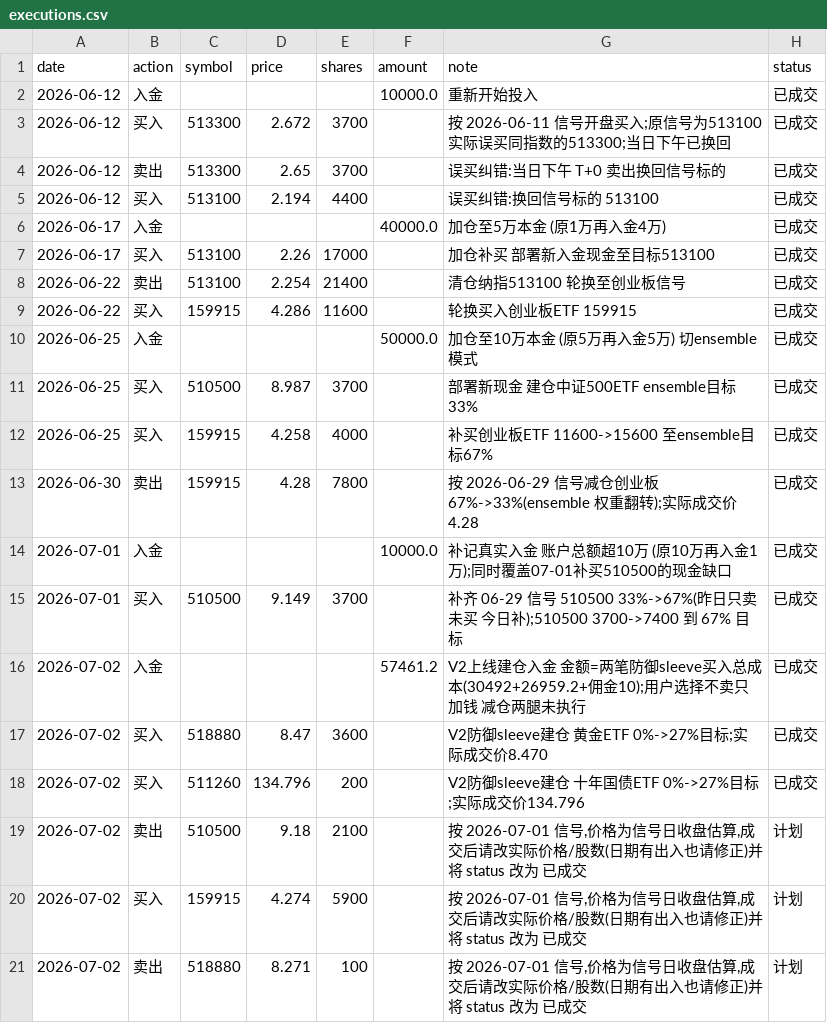
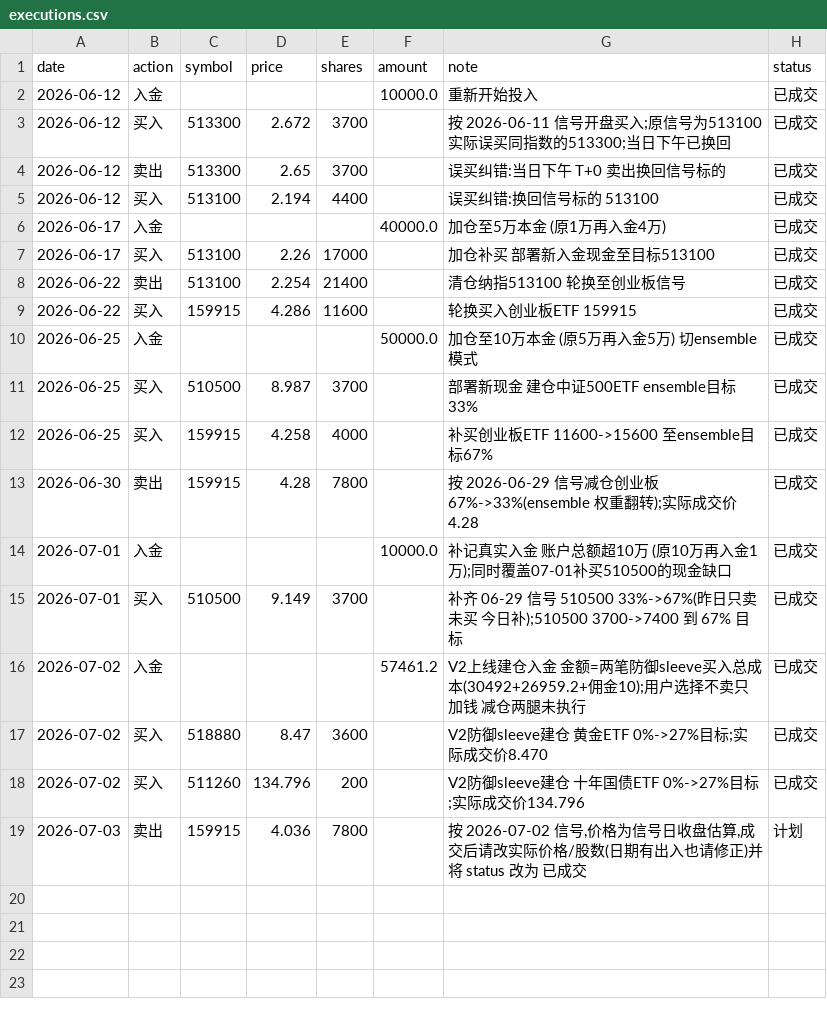
Before and after one commit to AbacusFlow/quant, a CSV file: output/executions.csv, drawn as a sheet.

```diff
--- a/output/executions.csv
+++ b/output/executions.csv
@@ -18,4 +18,2 @@ date,action,symbol,price,shares,amount,note,status
 2026-07-02,买入,511260,134.796,200,,V2防御sleeve建仓 十年国债ETF 0%->27%目标;实际成交价134.796,已成交
-2026-07-02,卖出,510500,9.18,2100,,"按 2026-07-01 信号,价格为信号日收盘估算,成交后请改实际价格/股数(日期有出入也请修正)并将 status 改为 已成交",计划
-2026-07-02,买入,159915,4.274,5900,,"按 2026-07-01 信号,价格为信号日收盘估算,成交后请改实际价格/股数(日期有出入也请修正)并将 status 改为 已成交",计划
-2026-07-02,卖出,518880,8.271,100,,"按 2026-07-01 信号,价格为信号日收盘估算,成交后请改实际价格/股数(日期有出入也请修正)并将 status 改为 已成交",计划
+2026-07-03,卖出,159915,4.036,7800,,"按 2026-07-02 信号,价格为信号日收盘估算,成交后请改实际价格/股数(日期有出入也请修正)并将 status 改为 已成交",计划
```
